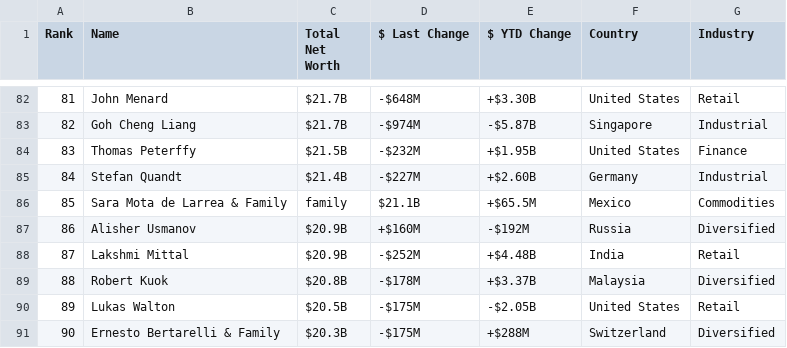
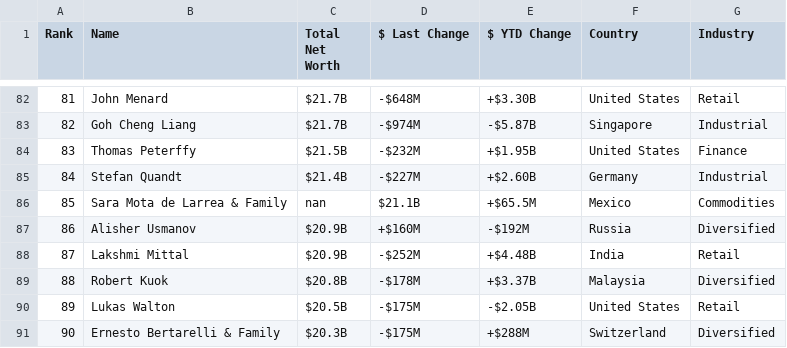
Before and after one commit to plhocker/top_wealth_thesis, a CSV file: Data/billionaire_data/bloomberg/500_richest_people_2021.csv (was Data/billionaire_data/bloomberg/500 richest people 2021.csv), drawn as a sheet; only a part is shown, gaps mark what is left out.

```diff
--- a/Data/billionaire_data/bloomberg/500 richest people 2021.csv
+++ b/Data/billionaire_data/bloomberg/500_richest_people_2021.csv
@@ -85,3 +85,3 @@
 84;Stefan Quandt;$21.4B;-$227M;+$2.60B ;Germany;Industrial;;;;
-85;Sara Mota de Larrea & Family;family;$21.1B;+$65.5M;Mexico;Commodities;;;;
+85;Sara Mota de Larrea & Family;nan;$21.1B;+$65.5M;Mexico;Commodities;;;;
 86;Alisher Usmanov;$20.9B;+$160M;-$192M ;Russia;Diversified;;;;
```
Also changed, not shown: 12 other files.
